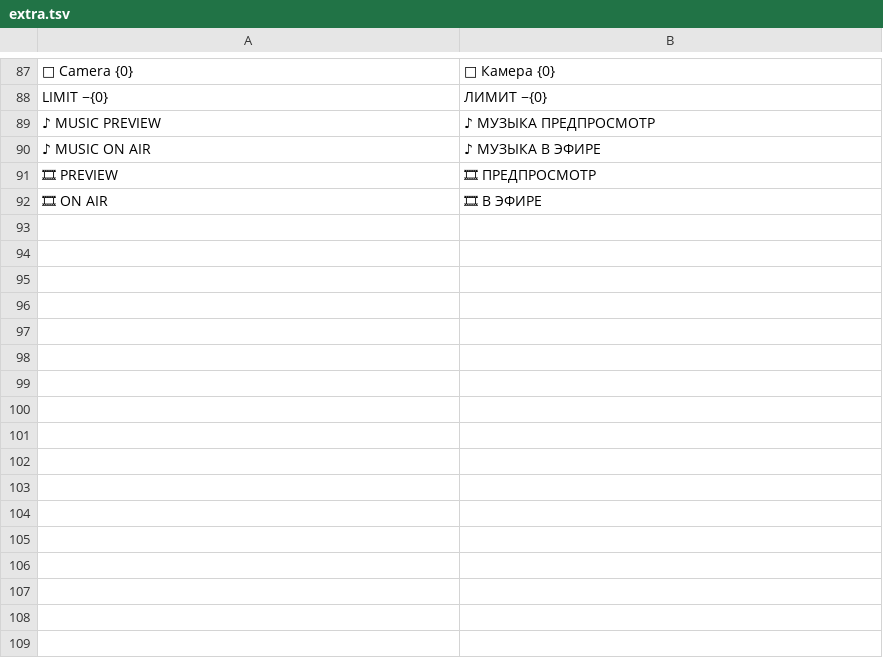
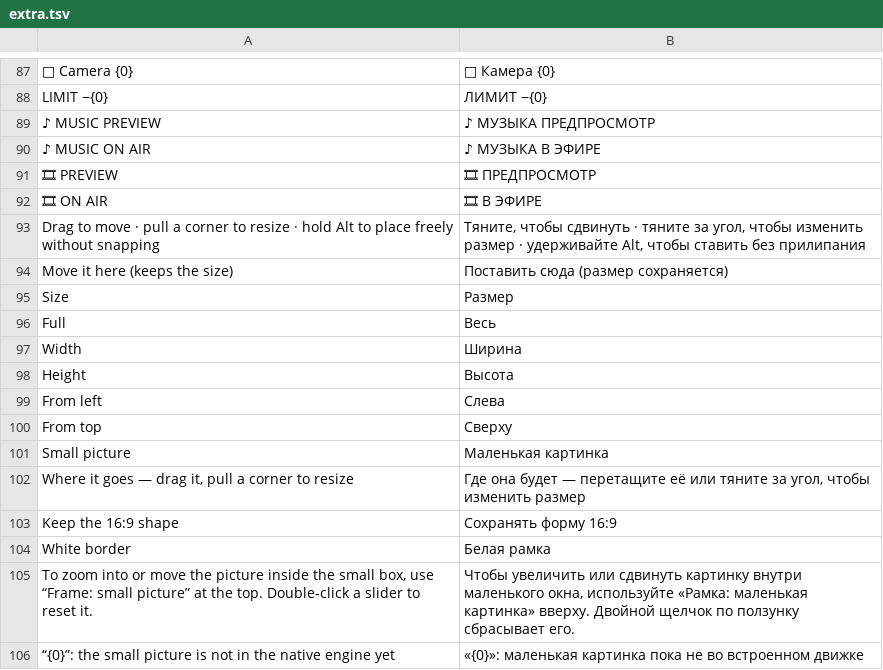
Before and after one commit to Mayshuk99/live-studio, a TSV file: i18n/extra.tsv, drawn as a sheet; only a part is shown, gaps mark what is left out; the diff names each change by its address in the sheet, - before the commit and + after, or states it on an @@ line.

```diff
--- a/i18n/extra.tsv
+++ b/i18n/extra.tsv
+row 93: Drag to move · pull a corner to resize · hold Alt to place freely without snapping | Тяните, чтобы сдвинуть · тяните за угол, чтобы изменить размер · удерживайте Alt, чтобы ставить без прилипания
+row 94: Move it here (keeps the size) | Поставить сюда (размер сохраняется)
+row 95: Size | Размер
+row 96: Full | Весь
+row 97: Width | Ширина
+row 98: Height | Высота
+row 99: From left | Слева
+row 100: From top | Сверху
+row 101: Small picture | Маленькая картинка
+row 102: Where it goes — drag it, pull a corner to resize | Где она будет — перетащите её или тяните за угол, чтобы изменить размер
+row 103: Keep the 16:9 shape | Сохранять форму 16:9
+row 104: White border | Белая рамка
+row 105: To zoom into or move the picture inside the small box, use “Frame: small picture” at the top. Double-click a slider to reset it. | Чтобы увеличить или сдвинуть картинку внутри маленького окна, используйте «Рамка: маленькая картинка» вверху. Двойной щелчок по ползунку сбрасывает его.
+row 106: “{0}”: the small picture is not in the native engine yet | «{0}»: маленькая картинка пока не во встроенном движке
```
Also changed, not shown: 7 other files.
